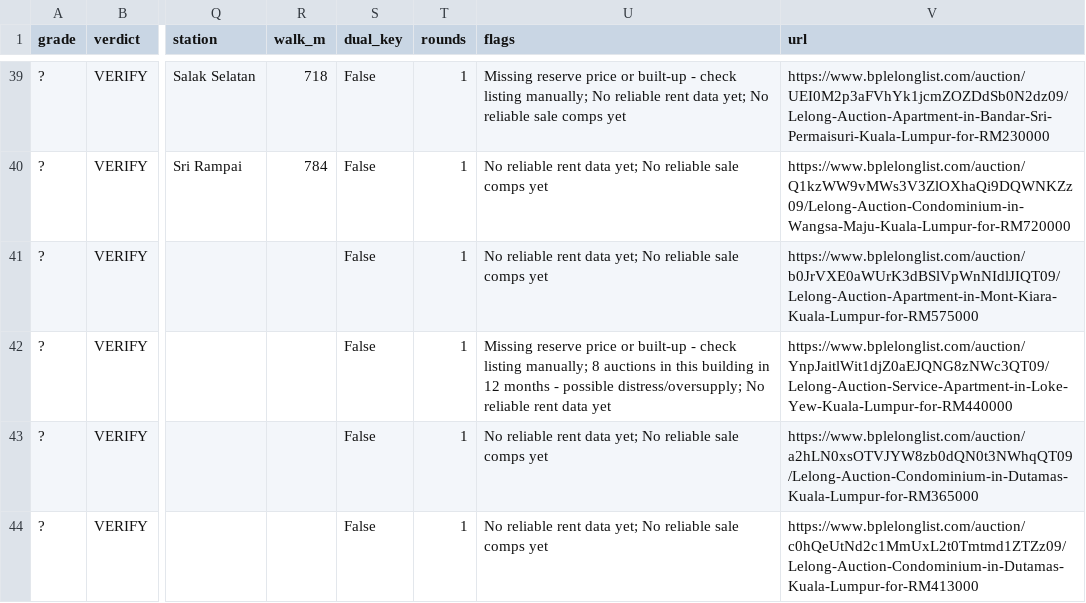
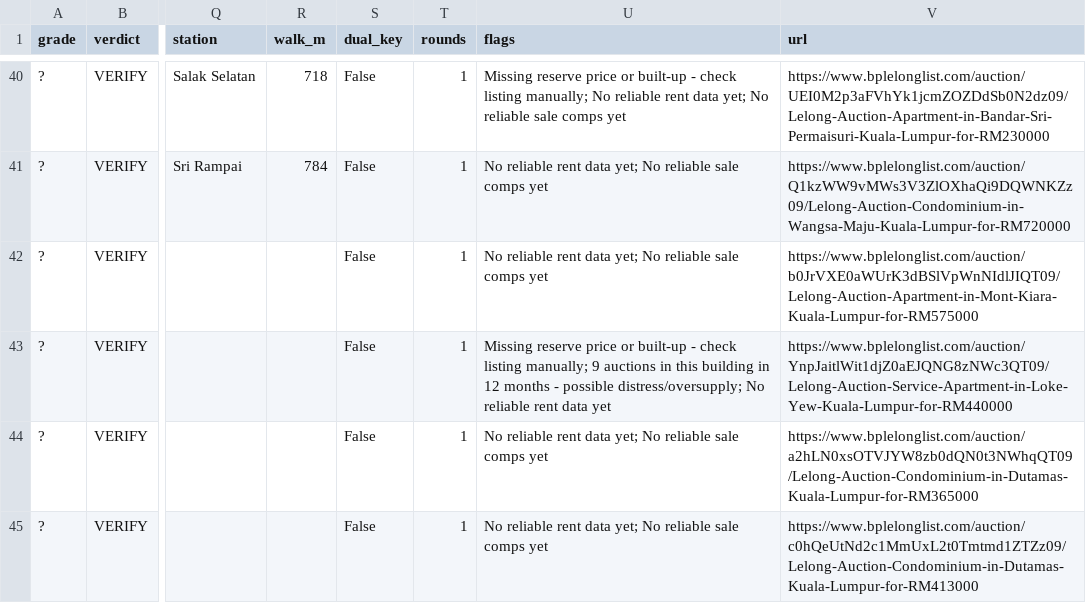
Before and after one commit to yeohzeyong/hi, a CSV file: docs/shortlist.csv, drawn as a sheet; only a part is shown, gaps mark what is left out; addresses are those after the commit; the diff covers the shown part only; the diff names each change by its address in the sheet, - before the commit and + after, or states it on an @@ line.

```diff
--- a/docs/shortlist.csv
+++ b/docs/shortlist.csv
-U43 (flags): …listing manually; 8 auctions in…
+U43 (flags): …listing manually; 9 auctions in…
```
Also changed, not shown: 2 added rows and 1 edited cell elsewhere in this file, 3 other files.
